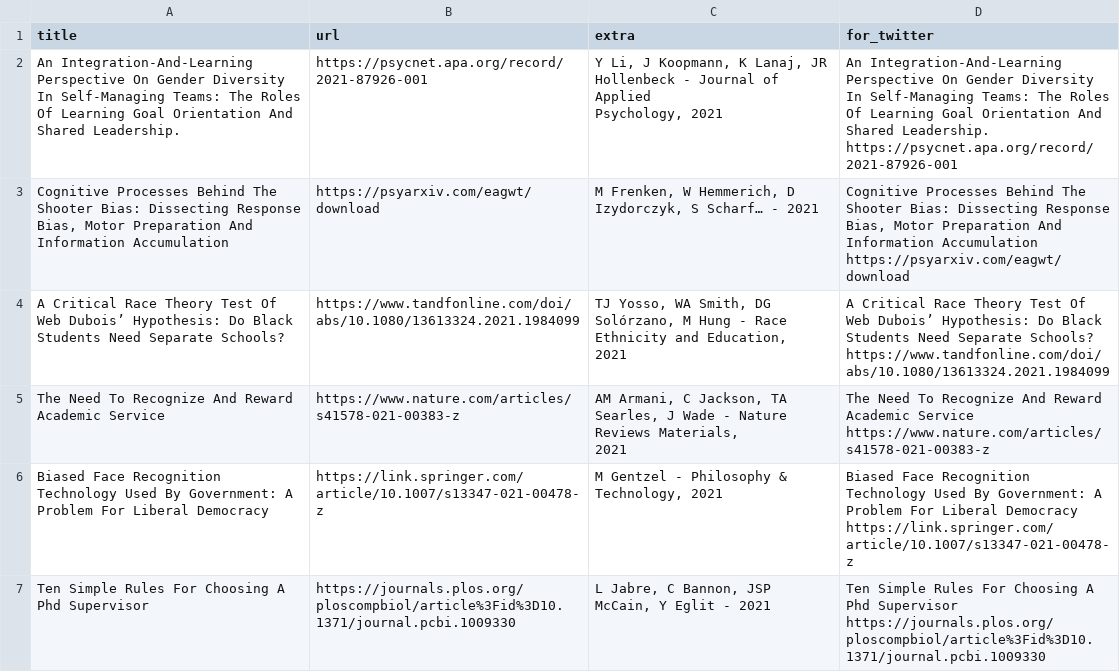
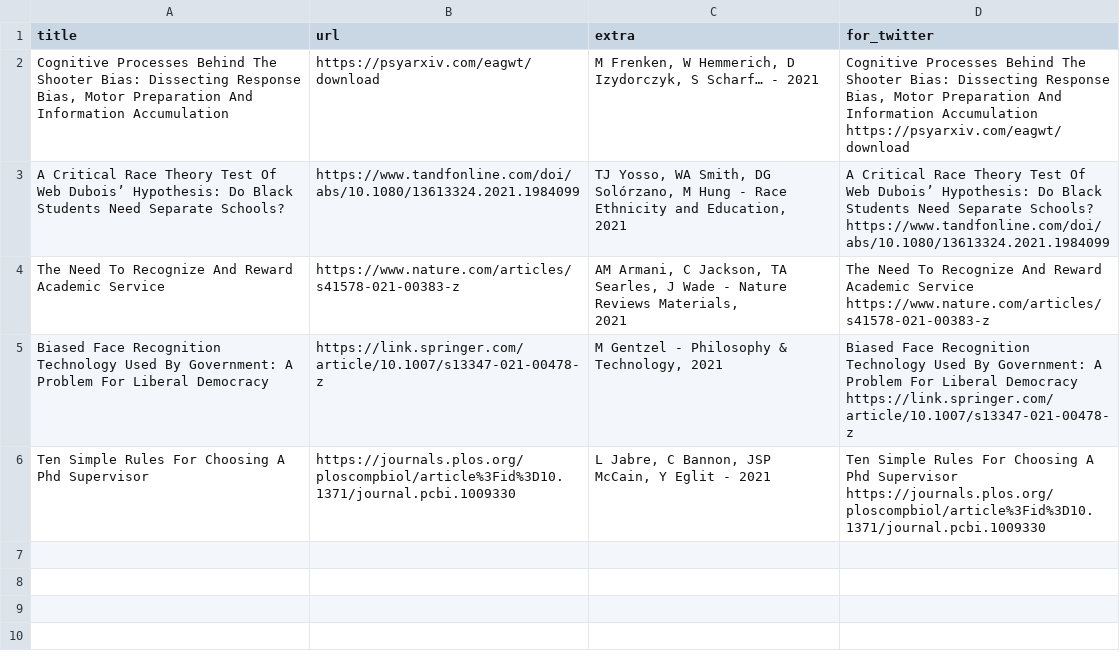
Before and after one commit to DiversifyDigest/digest_curation, a CSV file: recent_twitter_links.csv, drawn as a sheet.

```diff
--- a/recent_twitter_links.csv
+++ b/recent_twitter_links.csv
@@ -1,7 +1,2 @@
 title,url,extra,for_twitter
-An Integration-And-Learning Perspective On Gender Diversity In Self-Managing Teams: The Roles Of Learning Goal Orientation And Shared Leadership.,https://psycnet.apa.org/record/2021-87926-001,"
-Y Li, J Koopmann, K Lanaj, JR Hollenbeck - Journal of Applied
-Psychology, 2021
-
-",An Integration-And-Learning Perspective On Gender Diversity In Self-Managing Teams: The Roles Of Learning Goal Orientation And Shared Leadership.   https://psycnet.apa.org/record/2021-87926-001
 "Cognitive Processes Behind The Shooter Bias: Dissecting Response Bias, Motor Preparation And Information Accumulation",https://psyarxiv.com/eagwt/download,"
```
